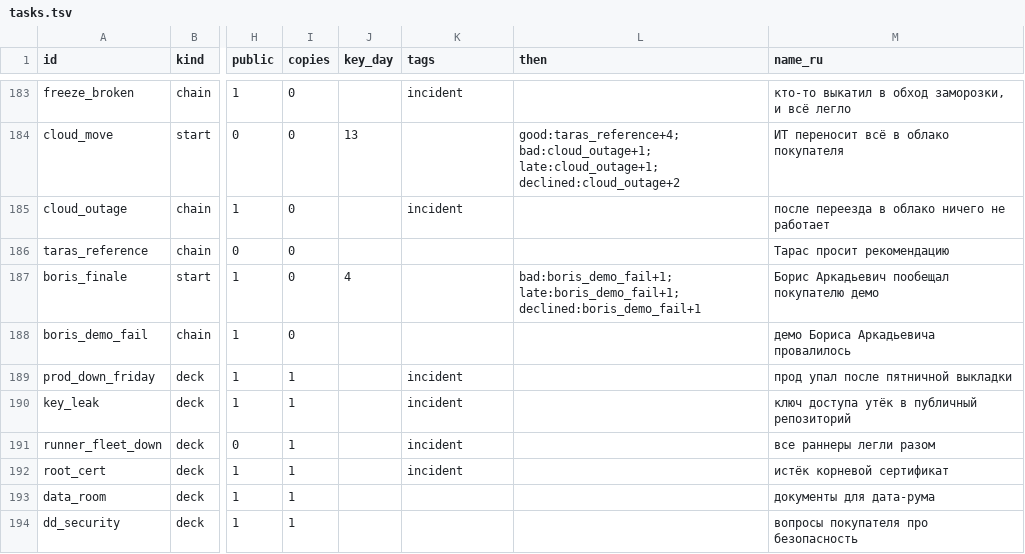
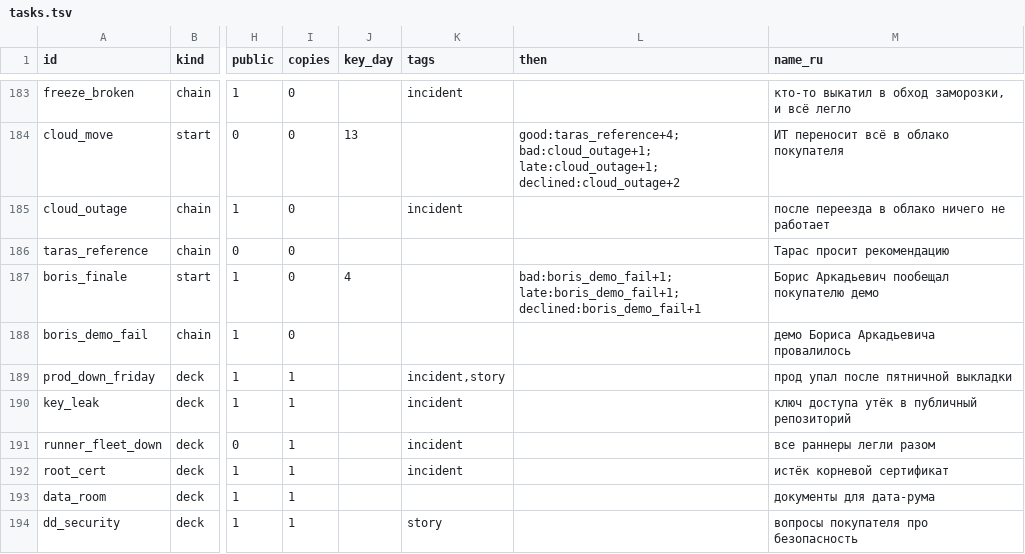
Before and after one commit to aragastmatb/teamleet, a TSV file: data/tasks.tsv, drawn as a sheet; only a part is shown, gaps mark what is left out; the diff covers the shown part only; the diff names each change by its address in the sheet, - before the commit and + after, or states it on an @@ line.

```diff
--- a/data/tasks.tsv
+++ b/data/tasks.tsv
-K189 (tags): incident
+K189 (tags): incident,story
-K194 (tags): (empty)
+K194 (tags): story
```
Also changed, not shown: 10 edited cells elsewhere in this file, 4 other files.
